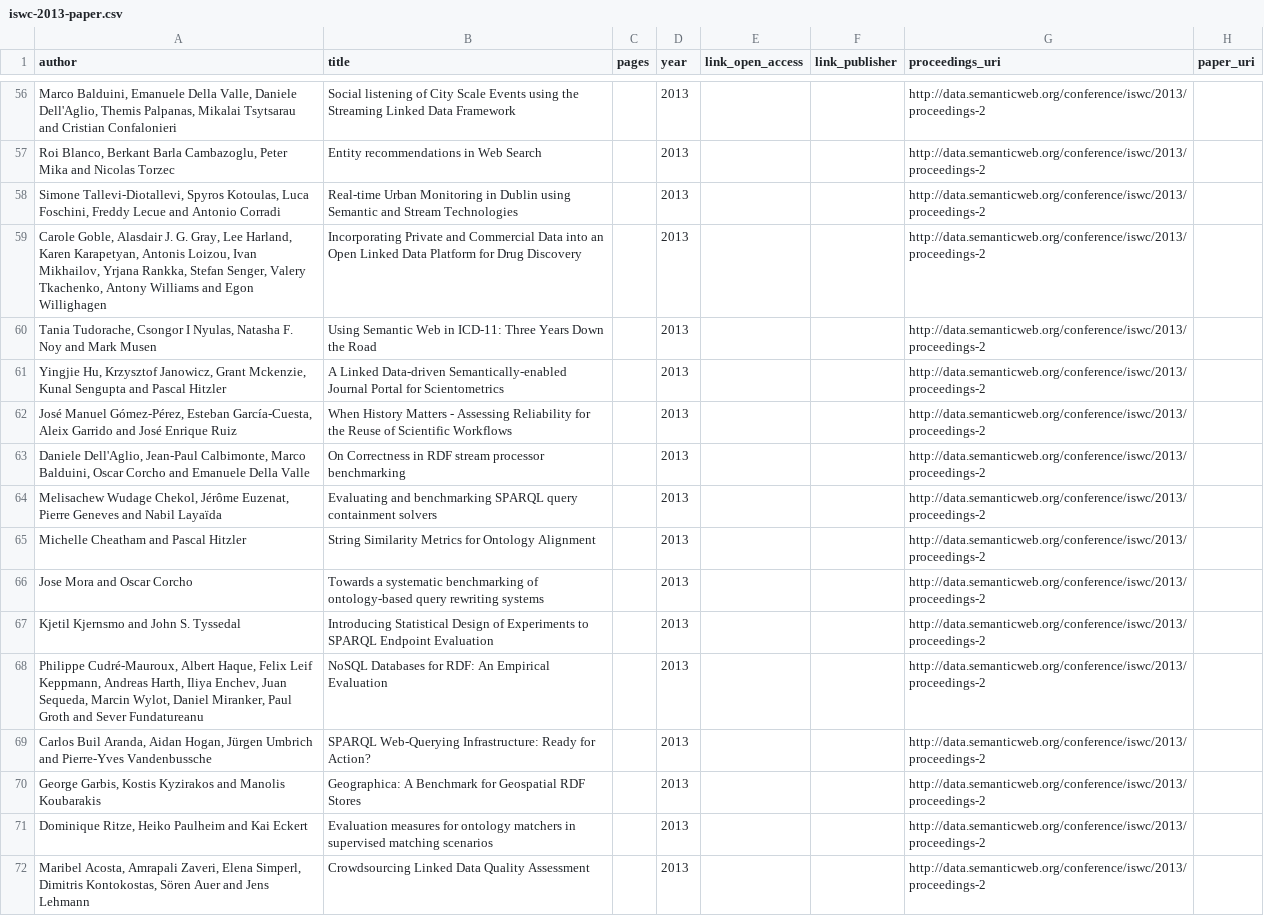
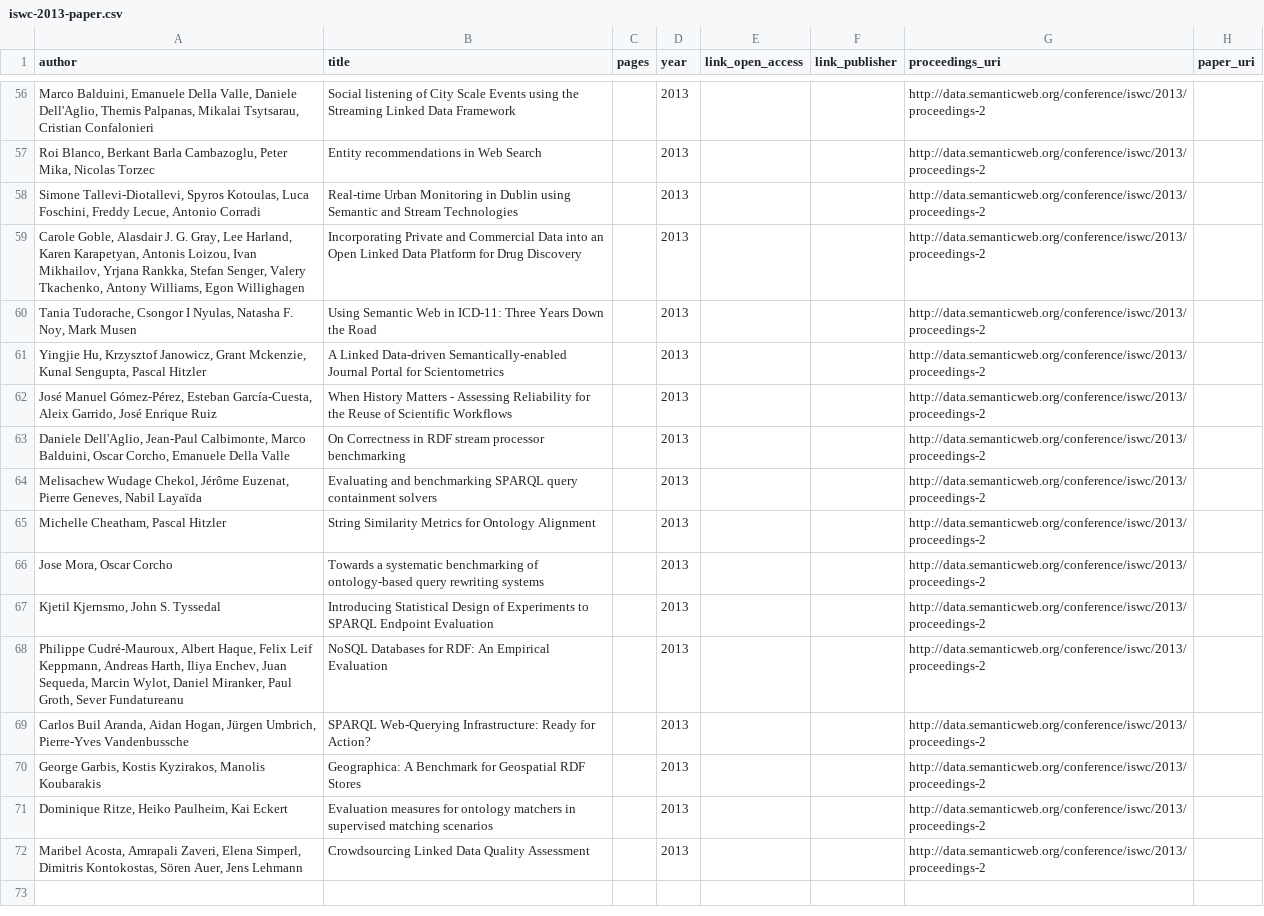
Before and after one commit to lidingpku/iswc-archive, a CSV file: data/source/iswc-2013-paper.csv, drawn as a sheet; only a part is shown, gaps mark what is left out; the diff covers the shown part only; the diff names each change by its address in the sheet, - before the commit and + after, or states it on an @@ line.

Commit message:
revise iswc-2013-paper source, replace the and between last two authors with a comma, make it easy to parse

```diff
--- a/data/source/iswc-2013-paper.csv
+++ b/data/source/iswc-2013-paper.csv
-A56 (author): …Palpanas, Mikalai Tsytsarau and Cristian Confalonieri
+A56 (author): …Palpanas, Mikalai Tsytsarau, Cristian Confalonieri
-A57 (author): …Cambazoglu, Peter Mika and Nicolas Torzec
+A57 (author): …Cambazoglu, Peter Mika, Nicolas Torzec
-A58 (author): …Foschini, Freddy Lecue and Antonio Corradi
+A58 (author): …Foschini, Freddy Lecue, Antonio Corradi
-A59 (author): …Tkachenko, Antony Williams and Egon Willighagen
+A59 (author): …Tkachenko, Antony Williams, Egon Willighagen
-A60 (author): …Natasha F. Noy and Mark Musen
+A60 (author): …Natasha F. Noy, Mark Musen
-A61 (author): …Mckenzie, Kunal Sengupta and Pascal Hitzler
+A61 (author): …Mckenzie, Kunal Sengupta, Pascal Hitzler
-A62 (author): …García-Cuesta, Aleix Garrido and José Enrique…
+A62 (author): …García-Cuesta, Aleix Garrido, José Enrique…
-A63 (author): …Balduini, Oscar Corcho and Emanuele Della…
+A63 (author): …Balduini, Oscar Corcho, Emanuele Della…
-A64 (author): …Euzenat, Pierre Geneves and Nabil Layaïda
+A64 (author): …Euzenat, Pierre Geneves, Nabil Layaïda
-A65 (author): Michelle Cheatham and Pascal Hitzler
+A65 (author): Michelle Cheatham, Pascal Hitzler
-A66 (author): Jose Mora and Oscar Corcho
+A66 (author): Jose Mora, Oscar Corcho
-A67 (author): Kjetil Kjernsmo and John S. Tyssedal
+A67 (author): Kjetil Kjernsmo, John S. Tyssedal
-A68 (author): …Miranker, Paul Groth and Sever Fundatureanu
+A68 (author): …Miranker, Paul Groth, Sever Fundatureanu
-A69 (author): …Hogan, Jürgen Umbrich and Pierre-Yves Vandenbussche
+A69 (author): …Hogan, Jürgen Umbrich, Pierre-Yves Vandenbussche
-A70 (author): …Garbis, Kostis Kyzirakos and Manolis Koubarakis
+A70 (author): …Garbis, Kostis Kyzirakos, Manolis Koubarakis
-A71 (author): Dominique Ritze, Heiko Paulheim and Kai Eckert
+A71 (author): Dominique Ritze, Heiko Paulheim, Kai Eckert
-A72 (author): …Kontokostas, Sören Auer and Jens Lehmann
+A72 (author): …Kontokostas, Sören Auer, Jens Lehmann
```
Also changed, not shown: 52 edited cells elsewhere in this file, data/www/iswc-2013-conf-paper.csv, 4 other files.
